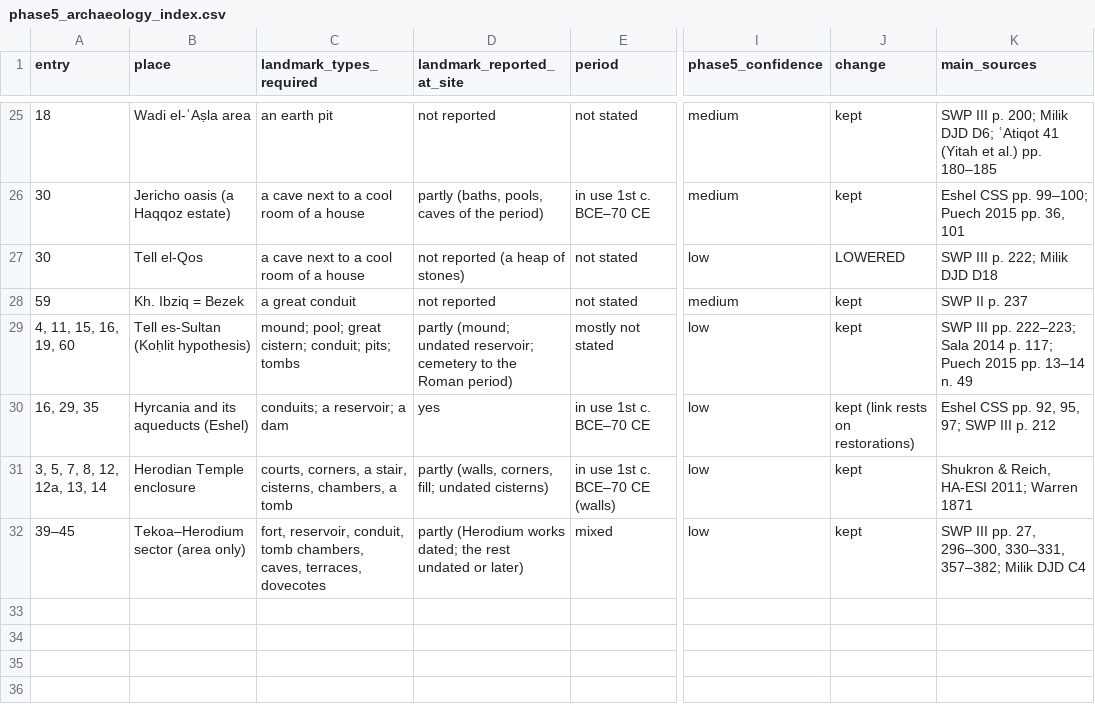
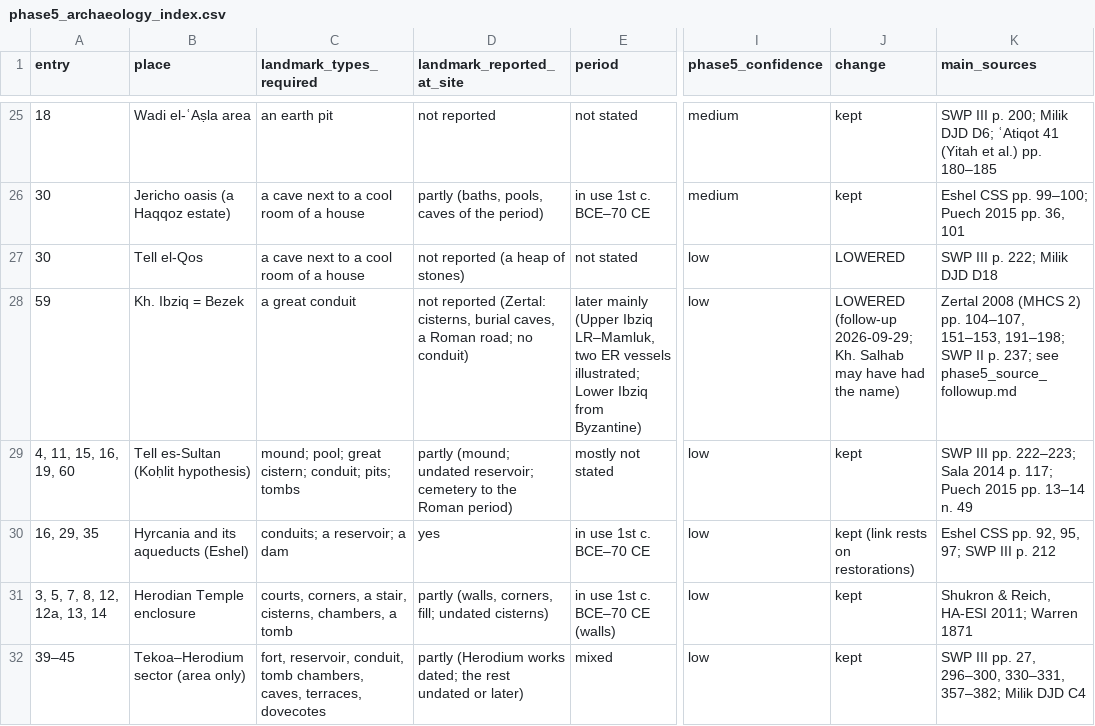
Before and after one commit to quadrin/AncientHebrewTexts, a CSV file: copper_scroll/atlas/research/phase5_archaeology_index.csv, drawn as a sheet; only a part is shown, gaps mark what is left out; the diff names each change by its address in the sheet, - before the commit and + after, or states it on an @@ line.

```diff
--- a/copper_scroll/atlas/research/phase5_archaeology_index.csv
+++ b/copper_scroll/atlas/research/phase5_archaeology_index.csv
-D28 (landmark_reported_at_site): not reported
+D28 (landmark_reported_at_site): not reported (Zertal: cisterns, burial caves, a Roman road; no conduit)
-E28 (period): not stated
+E28 (period): later mainly (Upper Ibziq LR–Mamluk, two ER vessels illustrated; Lower Ibziq from Byzantine)
-I28 (phase5_confidence): medium
+I28 (phase5_confidence): low
-J28 (change): kept
+J28 (change): LOWERED (follow-up 2026-09-29; Kh. Salhab may have had the name)
-K28 (main_sources): SWP II p. 237
+K28 (main_sources): Zertal 2008 (MHCS 2) pp. 104–107, 151–153, 191–198; SWP II p. 237; see phase5_source_followup.md
```
Also changed, not shown: copper_scroll/atlas/research/feature_constraints.csv, copper_scroll/tables/feature_constraints.csv, 21 other files.
